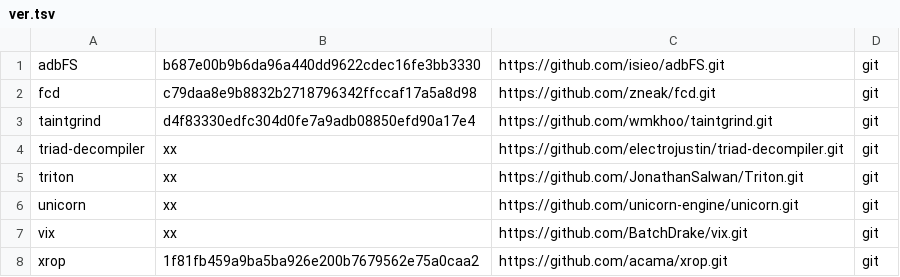
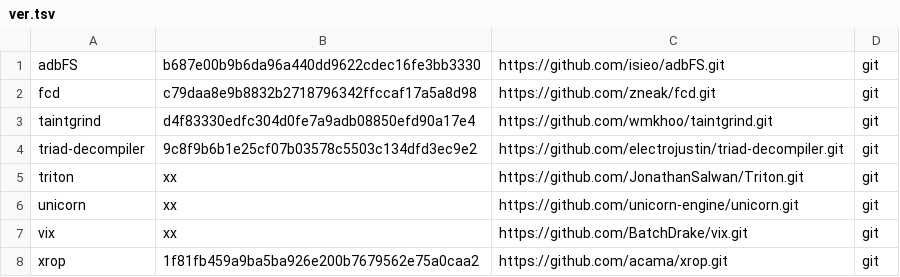
Before and after one commit to iNarcissuss/zzz, a TSV file: ver.tsv, drawn as a sheet.

```diff
--- a/ver.tsv
+++ b/ver.tsv
@@ -3,3 +3,3 @@ fcd	c79daa8e9b8832b2718796342ffccaf17a5a8d98	https://github.com/zneak/fcd.git	gi
 taintgrind	d4f83330edfc304d0fe7a9adb08850efd90a17e4	https://github.com/wmkhoo/taintgrind.git	git
-triad-decompiler	xx	https://github.com/electrojustin/triad-decompiler.git	git
+triad-decompiler	9c8f9b6b1e25cf07b03578c5503c134dfd3ec9e2	https://github.com/electrojustin/triad-decompiler.git	git
 triton	xx	https://github.com/JonathanSalwan/Triton.git	git
```
Also changed, not shown: 1 other file.
